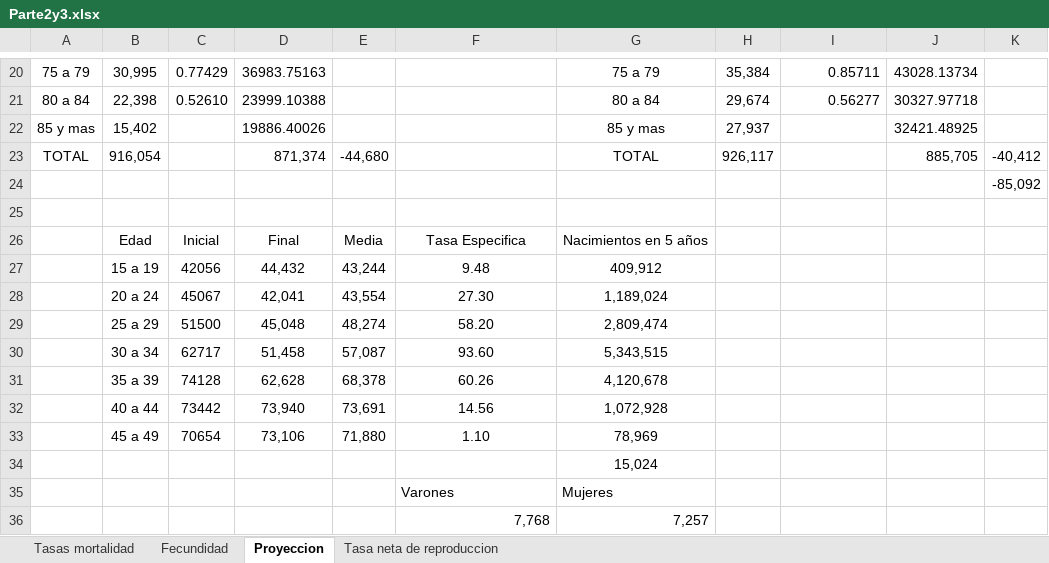
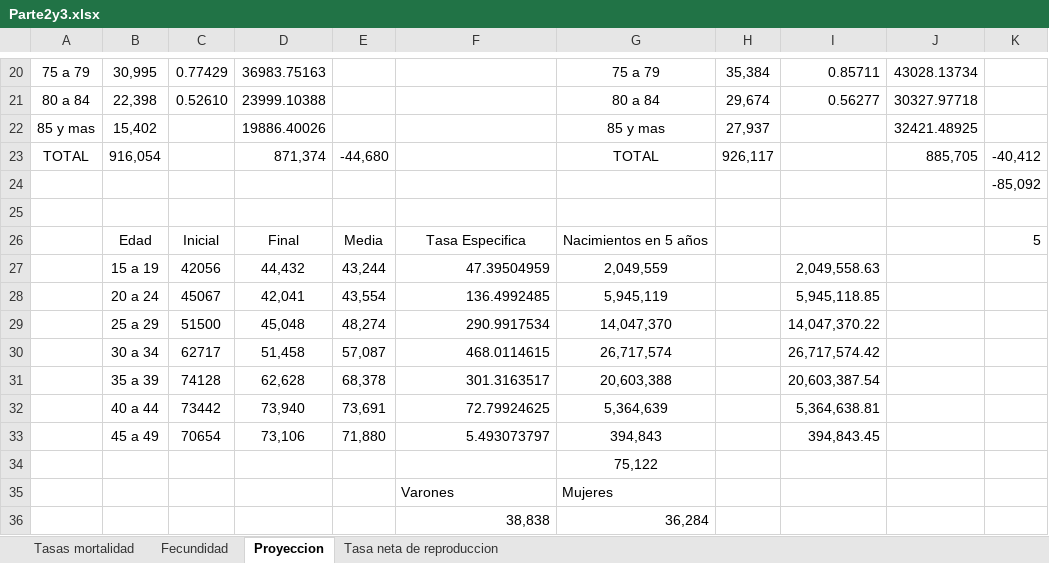
Before and after one commit to duhi23/Biometria, an Excel workbook: Parte2y3.xlsx, sheet Proyeccion, drawn as a sheet; only a part is shown, gaps mark what is left out; values as stored, in another font and other column widths than the file's, no borders; removed rows and columns are numbered as before the commit, all else as after; the diff names each change by its address in the sheet, - before the commit and + after, or states it on an @@ line.

```diff
--- a/Parte2y3.xlsx (sheet Proyeccion)
+++ b/Parte2y3.xlsx (sheet Proyeccion)
-K26: (empty)
+K26: 5
-F27: 9.48
+F27: 47.39504959
-F27:F33 alignment: center
+F27:F33 alignment: right
-G27: 409,912
+G27: 2,049,559
-I27: (empty)
+I27: 2,049,558.63
-F28: 27.30
+F28: 136.4992485
-G28: 1,189,024
+G28: 5,945,119
-I28: (empty)
+I28: 5,945,118.85
-F29: 58.20
+F29: 290.9917534
-G29: 2,809,474
+G29: 14,047,370
-I29: (empty)
+I29: 14,047,370.22
-F30: 93.60
+F30: 468.0114615
-G30: 5,343,515
+G30: 26,717,574
-I30: (empty)
+I30: 26,717,574.42
-F31: 60.26
+F31: 301.3163517
-G31: 4,120,678
+G31: 20,603,388
-I31: (empty)
+I31: 20,603,387.54
-F32: 14.56
+F32: 72.79924625
-G32: 1,072,928
+G32: 5,364,639
-I32: (empty)
+I32: 5,364,638.81
-F33: 1.10
+F33: 5.493073797
-G33: 78,969
+G33: 394,843
-I33: (empty)
+I33: 394,843.45
-G34: 15,024
+G34: 75,122
-row 36:  |  |  |  |  | 7,768 | 7,257
+row 36:  |  |  |  |  | 38,838 | 36,284
```
Also changed, not shown: 1 other file.
